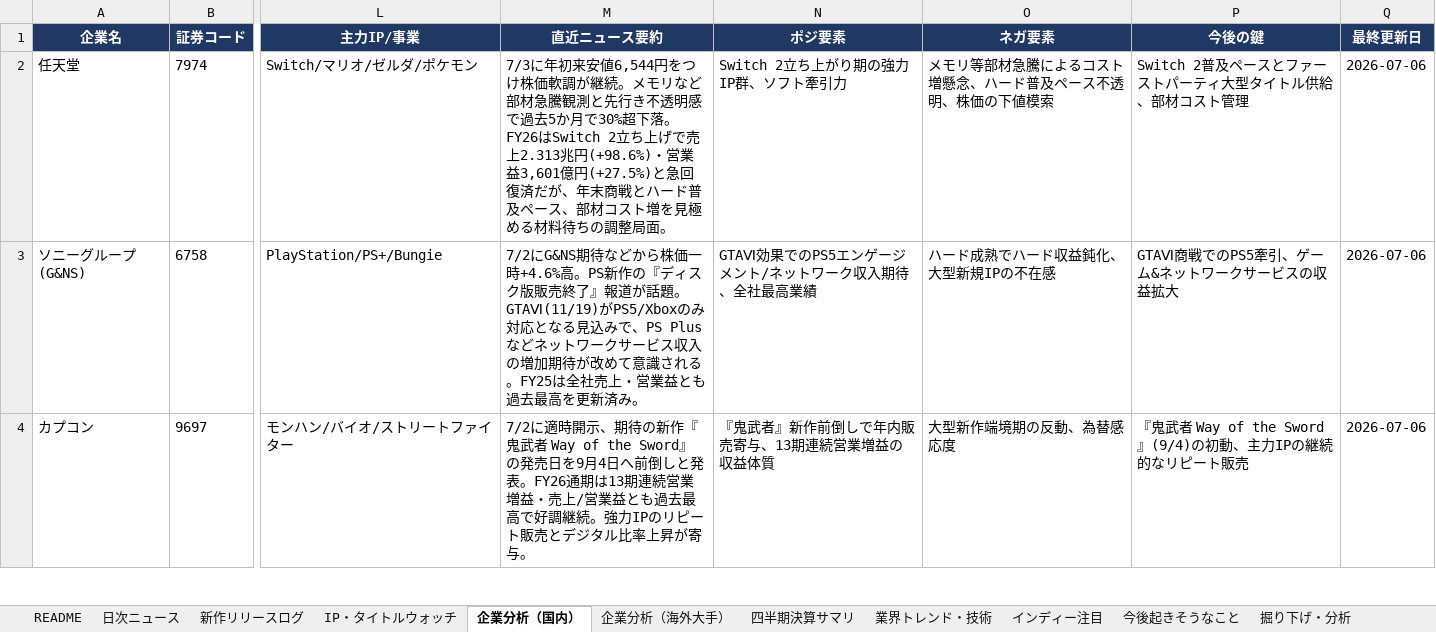
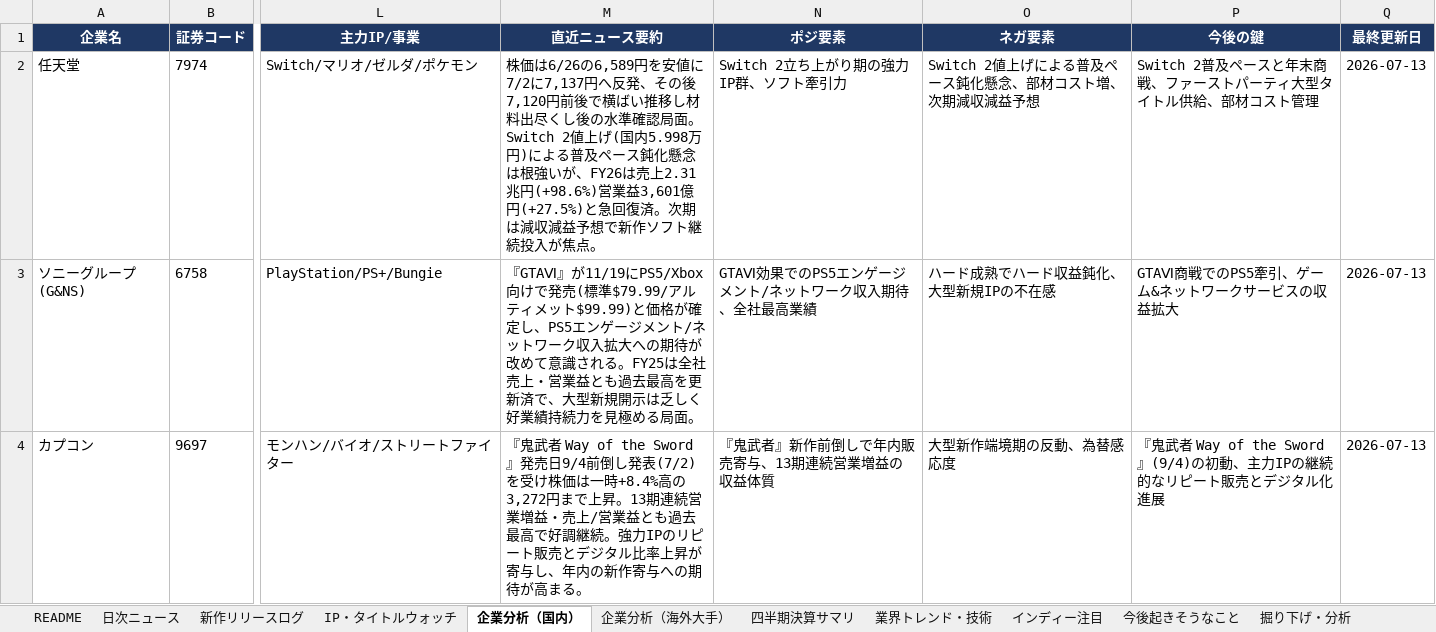
Before and after one commit to norimichitakesue2/game-industry-tracker, an Excel workbook: master/ゲーム業界・時事情報収集.xlsx, sheet 企業分析（国内）, drawn as a sheet; only a part is shown, gaps mark what is left out; values as stored, in another font and other column widths than the file's, no borders; the diff covers the shown part only; the diff names each change by its address in the sheet, - before the commit and + after, or states it on an @@ line.

```diff
--- a/master/ゲーム業界・時事情報収集.xlsx (sheet 企業分析（国内）)
+++ b/master/ゲーム業界・時事情報収集.xlsx (sheet 企業分析（国内）)
-M2 (直近ニュース要約): 7/3に年初来安値6,544円をつけ株価軟調が継続。メモリなど部材急騰観測と先行き不透明感で過去5か月で30%超下落。FY26はSwitch 2立ち上げで売上2.313兆円(+98.6%)・営業益3,601億円(+27.5%)と急回復済だが、年末商戦とハード普及ペース、部材コスト増を見極める材料待ちの調整局面。
+M2 (直近ニュース要約): 株価は6/26の6,589円を安値に7/2に7,137円へ反発、その後7,120円前後で横ばい推移し材料出尽くし後の水準確認局面。Switch 2値上げ(国内5.998万円)による普及ペース鈍化懸念は根強いが、FY26は売上2.31兆円(+98.6%)営業益3,601億円(+27.5%)と急回復済。次期は減収減益予想で新作ソフト継続投入が焦点。
-O2 (ネガ要素): メモリ等部材急騰によるコスト増懸念、ハード普及ペース不透明、株価の下値模索
+O2 (ネガ要素): Switch 2値上げによる普及ペース鈍化懸念、部材コスト増、次期減収減益予想
-P2 (今後の鍵): Switch 2普及ペースとファーストパーティ大型タイトル供給、部材コスト管理
+P2 (今後の鍵): Switch 2普及ペースと年末商戦、ファーストパーティ大型タイトル供給、部材コスト管理
-Q2:Q4 (最終更新日): 2026-07-06
+Q2:Q4 (最終更新日): 2026-07-13
-M3 (直近ニュース要約): 7/2にG&NS期待などから株価一時+4.6%高。PS新作の『ディスク版販売終了』報道が話題。GTAⅥ(11/19)がPS5/Xboxのみ対応となる見込みで、PS Plusなどネットワークサービス収入の増加期待が改めて意識される。FY25は全社売上・営業益とも過去最高を更新済み。
+M3 (直近ニュース要約): 『GTAⅥ』が11/19にPS5/Xbox向けで発売(標準$79.99/アルティメット$99.99)と価格が確定し、PS5エンゲージメント/ネットワーク収入拡大への期待が改めて意識される。FY25は全社売上・営業益とも過去最高を更新済で、大型新規開示は乏しく好業績持続力を見極める局面。
-M4 (直近ニュース要約): 7/2に適時開示、期待の新作『鬼武者 Way of the Sword』の発売日を9月4日へ前倒しと発表。FY26通期は13期連続営業増益・売上/営業益とも過去最高で好調継続。強力IPのリピート販売とデジタル比率上昇が寄与。
+M4 (直近ニュース要約): 『鬼武者 Way of the Sword』発売日9/4前倒し発表(7/2)を受け株価は一時+8.4%高の3,272円まで上昇。13期連続営業増益・売上/営業益とも過去最高で好調継続。強力IPのリピート販売とデジタル比率上昇が寄与し、年内の新作寄与への期待が高まる。
-P4 (今後の鍵): …ート販売
+P4 (今後の鍵): …ート販売とデジタル化進展
```
Also changed, not shown: 24 edited cells elsewhere in this sheet, sheet 企業分析（海外大手）, sheet IP・タイトルウォッチ, 32 other files.
